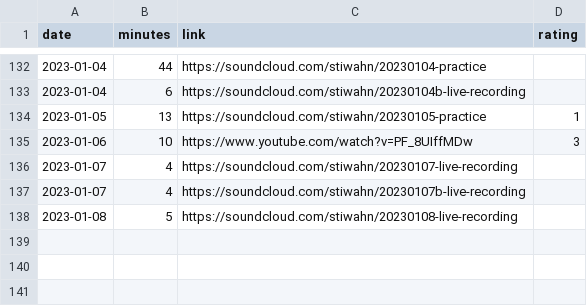
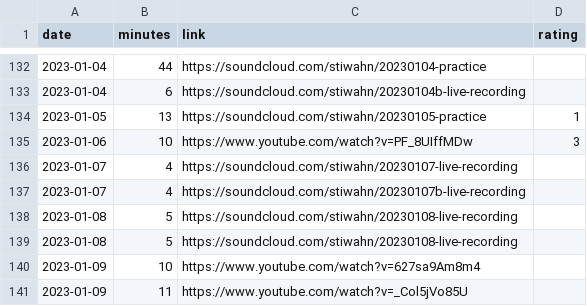
Before and after one commit to bummbummgarage/bummbummgarage.github.io, a CSV file: _data/sessions.csv, drawn as a sheet; only a part is shown, gaps mark what is left out.

Commit message:
Update sessions.csv

```diff
--- a/_data/sessions.csv
+++ b/_data/sessions.csv
@@ -138 +138,4 @@ date,minutes,link,rating
 2023-01-08, 5, https://soundcloud.com/stiwahn/20230108-live-recording
+2023-01-08, 5, https://soundcloud.com/stiwahn/20230108-live-recording
+2023-01-09, 10, https://www.youtube.com/watch?v=627sa9Am8m4
+2023-01-09, 11, https://www.youtube.com/watch?v=_Col5jVo85U
```
